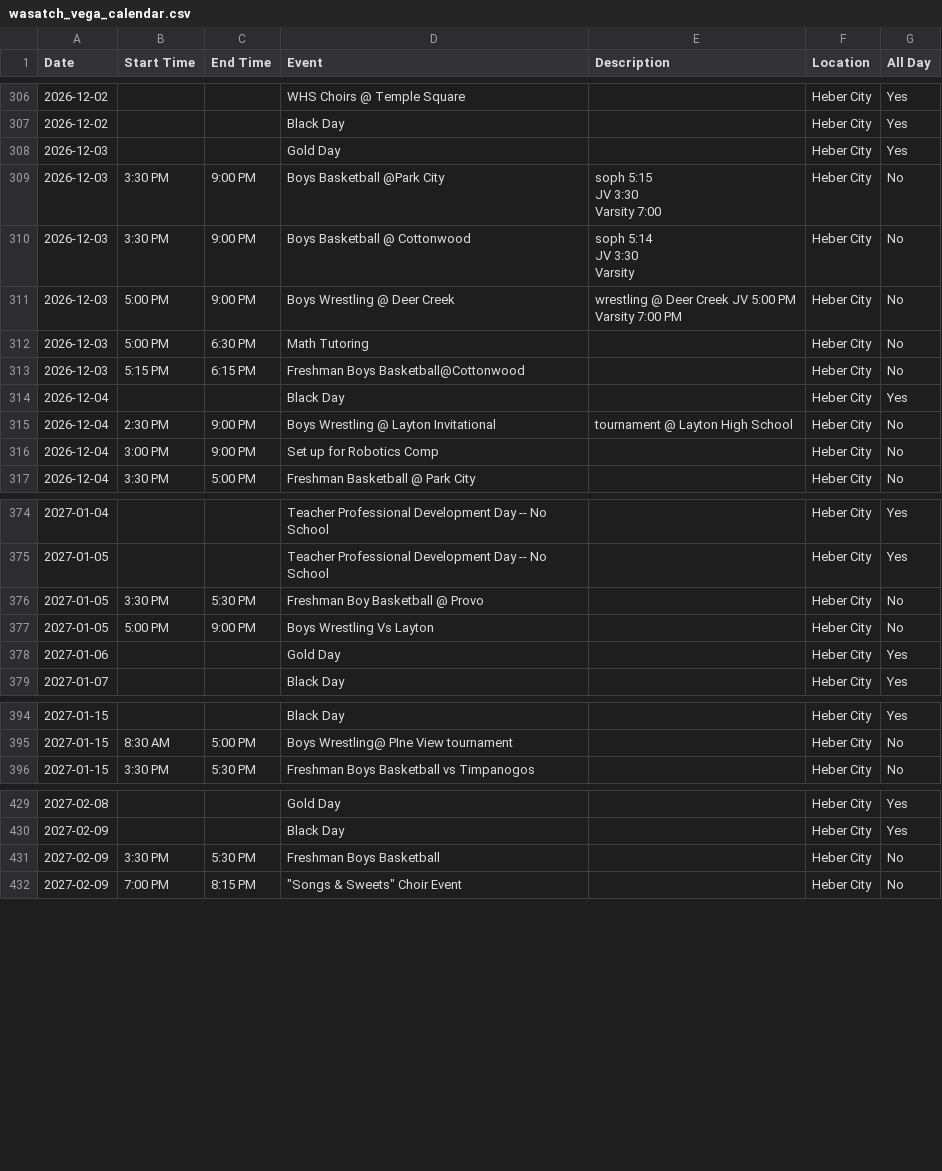
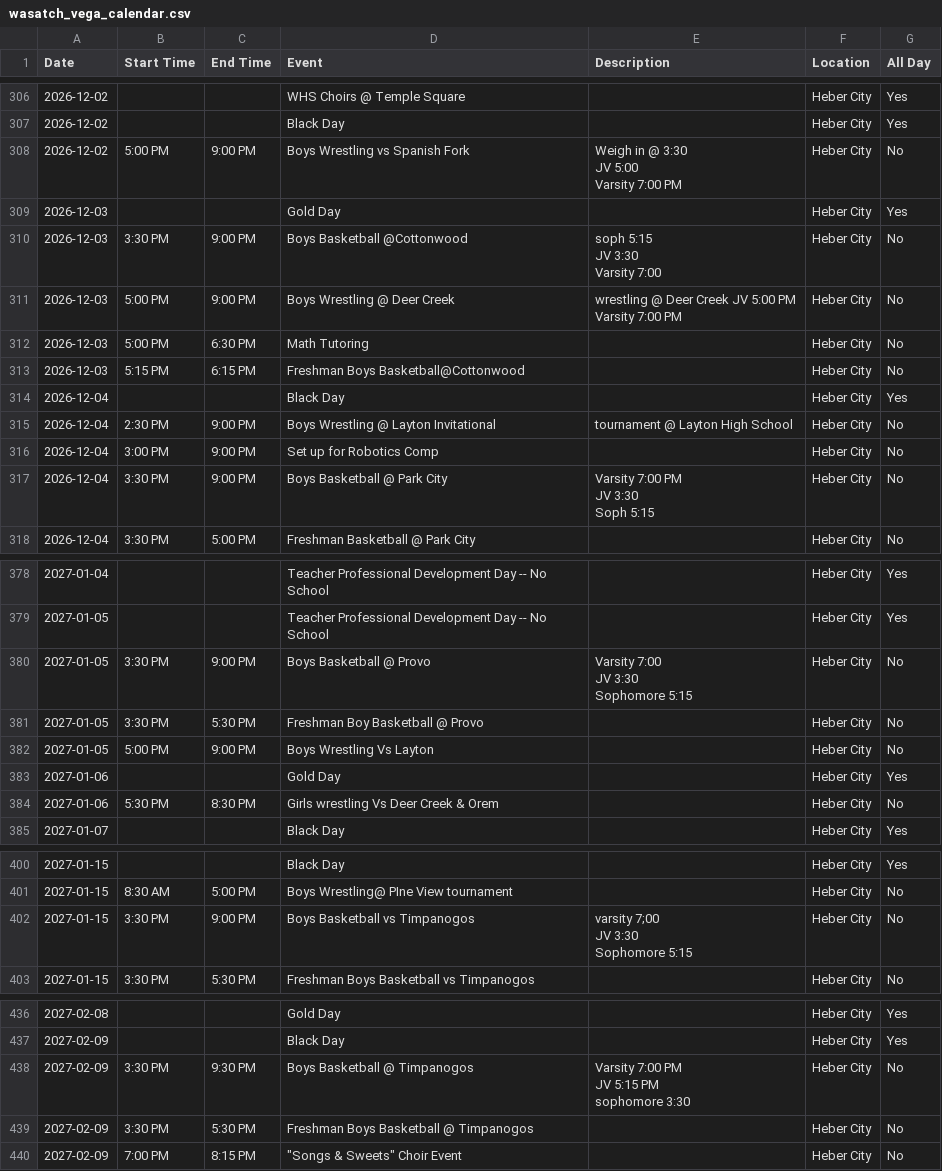
Before and after one commit to rmawhinney12/DK-Calendar, a CSV file: wasatch_vega_calendar.csv, drawn as a sheet; only a part is shown, gaps mark what is left out; removed rows and columns are numbered as before the commit, all else as after; ↵ is a line break in a cell; the diff covers the shown part only; the diff names each change by its address in the sheet, - before the commit and + after, or states it on an @@ line.

```diff
--- a/wasatch_vega_calendar.csv
+++ b/wasatch_vega_calendar.csv
+row 308: 2026-12-02 | 5:00 PM | 9:00 PM | Boys Wrestling vs Spanish Fork | Weigh in @ 3:30 ↵ JV 5:00 ↵ Varsity 7:00 PM | Heber City | No
-D310 (Event): Boys Basketball @Park City
+D310 (Event): Boys Basketball @Cottonwood
-row 310: 2026-12-03 | 3:30 PM | 9:00 PM | Boys Basketball @ Cottonwood | soph 5:14 ↵ JV 3:30 ↵ Varsity | Heber City | No
+row 317: 2026-12-04 | 3:30 PM | 9:00 PM | Boys Basketball @ Park City | Varsity 7:00 PM ↵ JV 3:30 ↵ Soph 5:15 | Heber City | No
+row 380: 2027-01-05 | 3:30 PM | 9:00 PM | Boys Basketball @ Provo | Varsity 7:00 ↵ JV 3:30 ↵ Sophomore 5:15 | Heber City | No
+row 384: 2027-01-06 | 5:30 PM | 8:30 PM | Girls wrestling Vs Deer Creek & Orem |  | Heber City | No
+row 402: 2027-01-15 | 3:30 PM | 9:00 PM | Boys Basketball vs Timpanogos | varsity 7;00 ↵ JV 3:30 ↵ Sophomore 5:15 | Heber City | No
+row 438: 2027-02-09 | 3:30 PM | 9:30 PM | Boys Basketball @ Timpanogos | Varsity 7:00 PM ↵ JV 5:15 PM ↵ sophomore 3:30 | Heber City | No
-D439 (Event): Freshman Boys Basketball
+D439 (Event): Freshman Boys Basketball @ Timpanogos
```
Also changed, not shown: 3 added rows elsewhere in this file, combined_calendar.csv, heber_schedule.csv, 2 other files.
